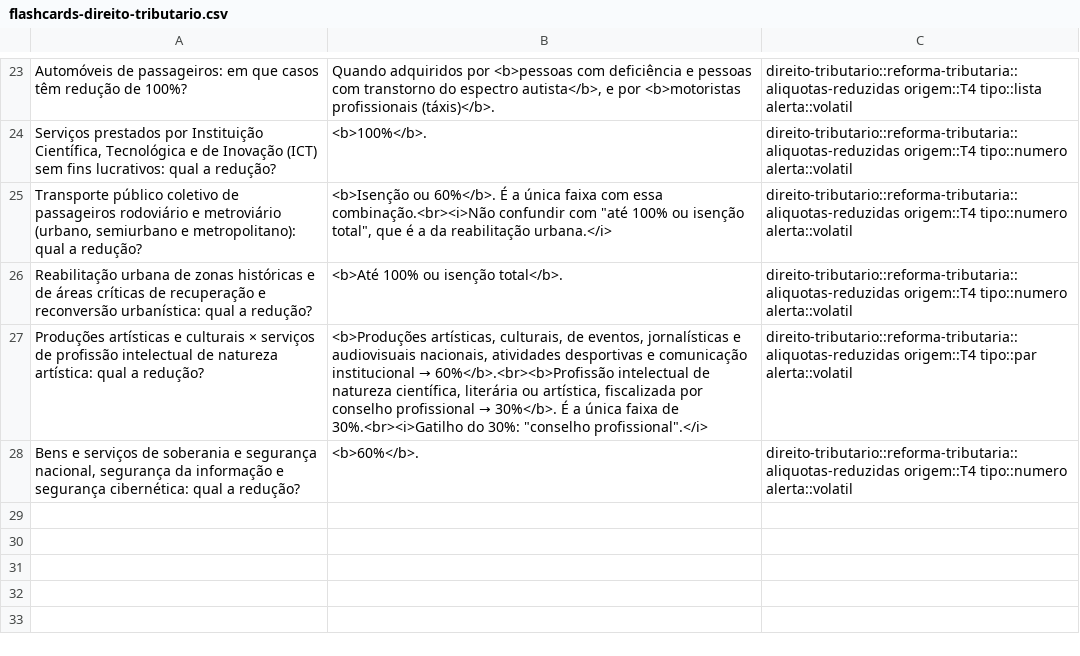
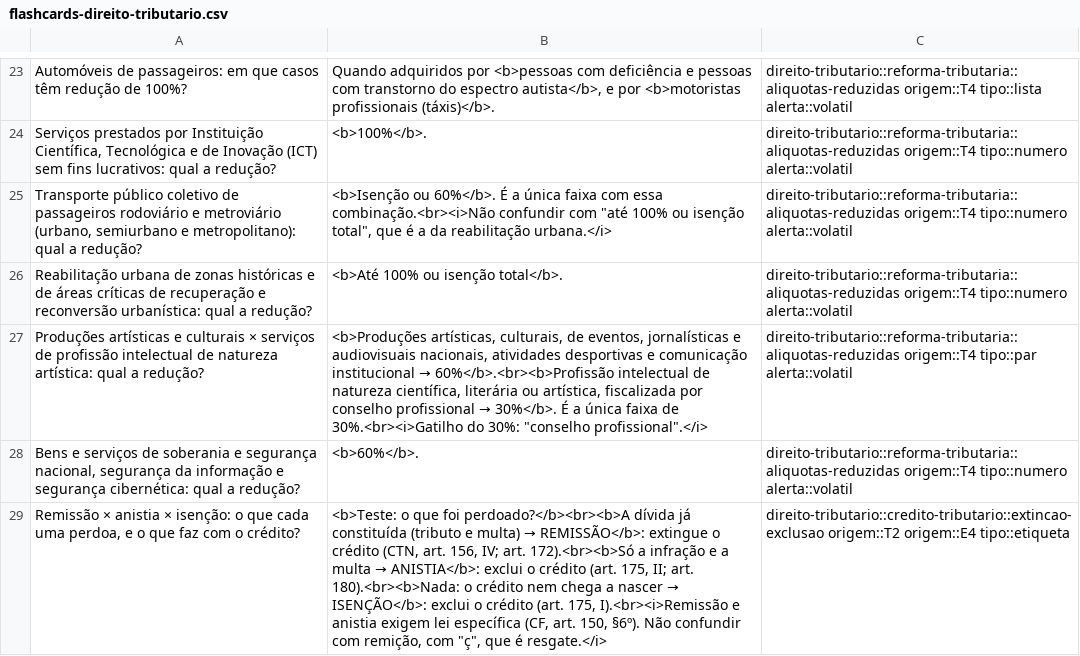
Before and after one commit to ricardolvieira/sistema-professores, a CSV file: professores/direito-tributario/flashcards-direito-tributario.csv, drawn as a sheet; only a part is shown, gaps mark what is left out; the diff names each change by its address in the sheet, - before the commit and + after, or states it on an @@ line.

```diff
--- a/professores/direito-tributario/flashcards-direito-tributario.csv
+++ b/professores/direito-tributario/flashcards-direito-tributario.csv
+row 29: Remissão × anistia × isenção: o que cada uma perdoa, e o que faz com o crédito? | <b>Teste: o que foi perdoado?</b><br><b>A dívida já constituída (tributo e multa) → REMISSÃO</b>: extingue o crédito (CTN, art. 156, IV; art. 172).<br><b>Só a infração e a multa → ANISTIA</b>: exclui o crédito (art. 175, II; art. 180).<br><b>Nada: o crédito nem chega a nascer → ISENÇÃO</b>: exclui o crédito (art. 175, I).<br><i>Remissão e anistia exigem lei específica (CF, art. 150, §6º). Não confundir com remição, com "ç", que é resgate.</i> | direito-tributario::credito-tributario::extincao-exclusao origem::T2 origem::E4 tipo::etiqueta
```
Also changed, not shown: 1 other file.
